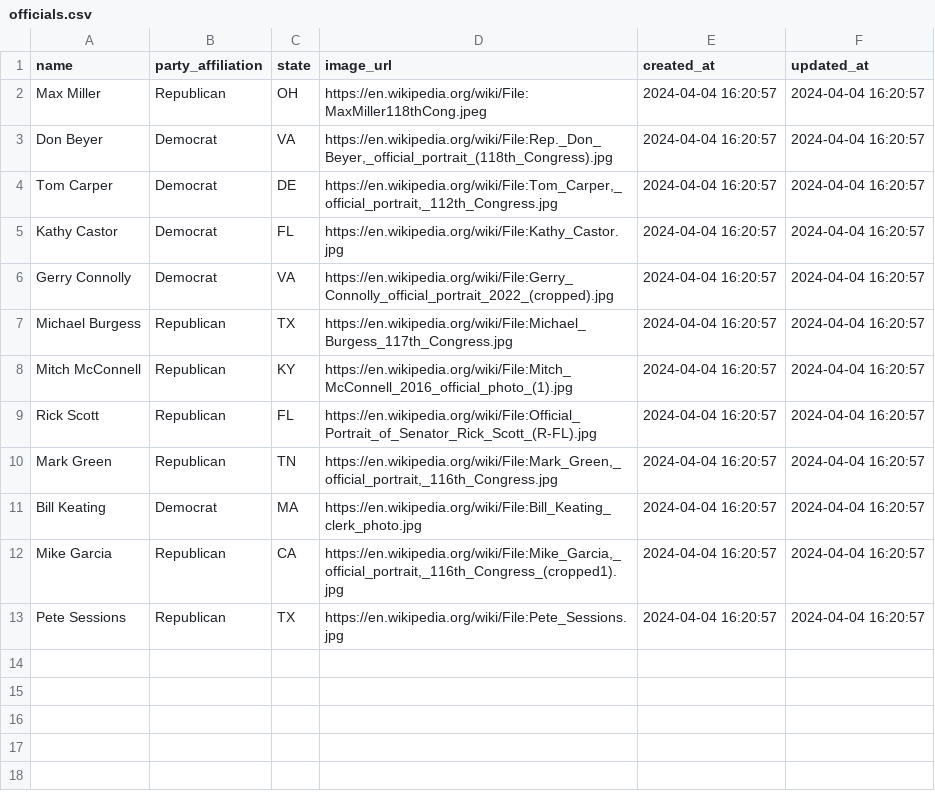
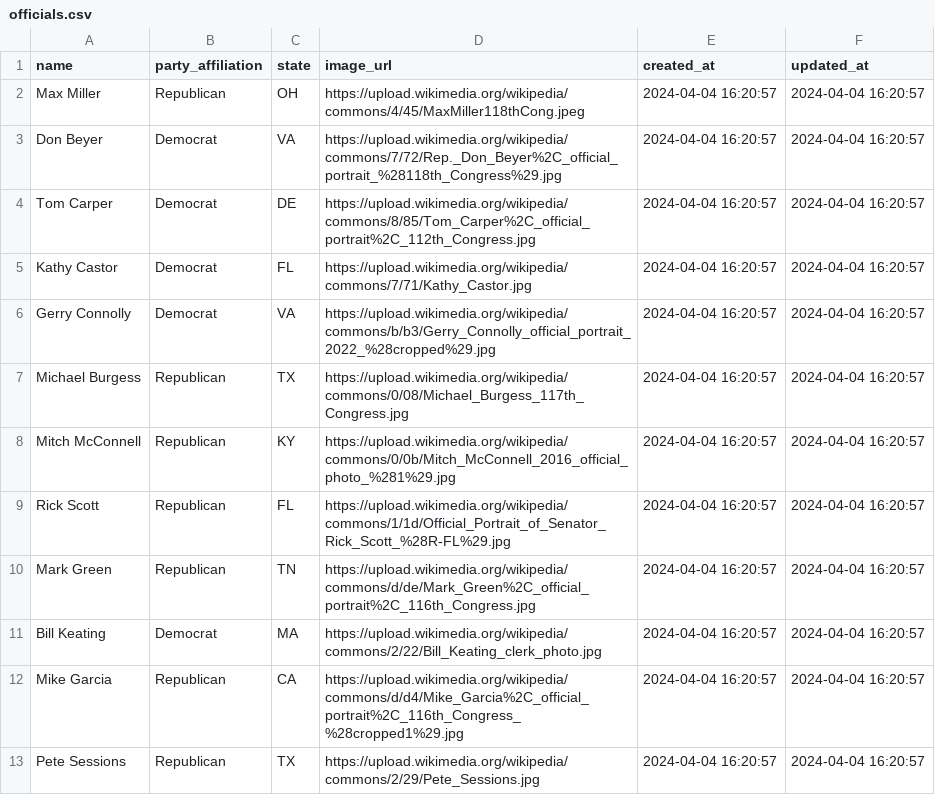
Before and after one commit to evolshenanigans/insiderinsight, a CSV file: officials.csv, drawn as a sheet.

Commit message:
modified:   officials.csv

```diff
--- a/officials.csv
+++ b/officials.csv
@@ -1,13 +1,13 @@
 name,party_affiliation,state,image_url,created_at,updated_at
-"Max Miller","Republican","OH","https://en.wikipedia.org/wiki/File:MaxMiller118thCong.jpeg","2024-04-04 16:20:57","2024-04-04 16:20:57"
-"Don Beyer","Democrat","VA","https://en.wikipedia.org/wiki/File:Rep._Don_Beyer,_official_portrait_(118th_Congress).jpg","2024-04-04 16:20:57","2024-04-04 16:20:57"
-"Tom Carper","Democrat","DE","https://en.wikipedia.org/wiki/File:Tom_Carper,_official_portrait,_112th_Congress.jpg","2024-04-04 16:20:57","2024-04-04 16:20:57"
-"Kathy Castor","Democrat","FL","https://en.wikipedia.org/wiki/File:Kathy_Castor.jpg","2024-04-04 16:20:57","2024-04-04 16:20:57"
-"Gerry Connolly","Democrat","VA","https://en.wikipedia.org/wiki/File:Gerry_Connolly_official_portrait_2022_(cropped).jpg","2024-04-04 16:20:57","2024-04-04 16:20:57"
-"Michael Burgess","Republican","TX","https://en.wikipedia.org/wiki/File:Michael_Burgess_117th_Congress.jpg","2024-04-04 16:20:57","2024-04-04 16:20:57"
-"Mitch McConnell","Republican","KY","https://en.wikipedia.org/wiki/File:Mitch_McConnell_2016_official_photo_(1).jpg","2024-04-04 16:20:57","2024-04-04 16:20:57"
-"Rick Scott","Republican","FL","https://en.wikipedia.org/wiki/File:Official_Portrait_of_Senator_Rick_Scott_(R-FL).jpg","2024-04-04 16:20:57","2024-04-04 16:20:57"
-"Mark Green","Republican","TN","https://en.wikipedia.org/wiki/File:Mark_Green,_official_portrait,_116th_Congress.jpg","2024-04-04 16:20:57","2024-04-04 16:20:57"
-"Bill Keating","Democrat","MA","https://en.wikipedia.org/wiki/File:Bill_Keating_clerk_photo.jpg","2024-04-04 16:20:57","2024-04-04 16:20:57"
-"Mike Garcia","Republican","CA","https://en.wikipedia.org/wiki/File:Mike_Garcia,_official_portrait,_116th_Congress_(cropped1).jpg","2024-04-04 16:20:57","2024-04-04 16:20:57"
-"Pete Sessions","Republican","TX","https://en.wikipedia.org/wiki/File:Pete_Sessions.jpg","2024-04-04 16:20:57","2024-04-04 16:20:57"
+"Max Miller","Republican","OH","https://upload.wikimedia.org/wikipedia/commons/4/45/MaxMiller118thCong.jpeg","2024-04-04 16:20:57","2024-04-04 16:20:57"
+"Don Beyer","Democrat","VA","https://upload.wikimedia.org/wikipedia/commons/7/72/Rep._Don_Beyer%2C_official_portrait_%28118th_Congress%29.jpg","2024-04-04 16:20:57","2024-04-04 16:20:57"
+"Tom Carper","Democrat","DE","https://upload.wikimedia.org/wikipedia/commons/8/85/Tom_Carper%2C_official_portrait%2C_112th_Congress.jpg","2024-04-04 16:20:57","2024-04-04 16:20:57"
+"Kathy Castor","Democrat","FL","https://upload.wikimedia.org/wikipedia/commons/7/71/Kathy_Castor.jpg","2024-04-04 16:20:57","2024-04-04 16:20:57"
+"Gerry Connolly","Democrat","VA","https://upload.wikimedia.org/wikipedia/commons/b/b3/Gerry_Connolly_official_portrait_2022_%28cropped%29.jpg","2024-04-04 16:20:57","2024-04-04 16:20:57"
+"Michael Burgess","Republican","TX","https://upload.wikimedia.org/wikipedia/commons/0/08/Michael_Burgess_117th_Congress.jpg","2024-04-04 16:20:57","2024-04-04 16:20:57"
+"Mitch McConnell","Republican","KY","https://upload.wikimedia.org/wikipedia/commons/0/0b/Mitch_McConnell_2016_official_photo_%281%29.jpg","2024-04-04 16:20:57","2024-04-04 16:20:57"
+"Rick Scott","Republican","FL","https://upload.wikimedia.org/wikipedia/commons/1/1d/Official_Portrait_of_Senator_Rick_Scott_%28R-FL%29.jpg","2024-04-04 16:20:57","2024-04-04 16:20:57"
+"Mark Green","Republican","TN","https://upload.wikimedia.org/wikipedia/commons/d/de/Mark_Green%2C_official_portrait%2C_116th_Congress.jpg","2024-04-04 16:20:57","2024-04-04 16:20:57"
+"Bill Keating","Democrat","MA","https://upload.wikimedia.org/wikipedia/commons/2/22/Bill_Keating_clerk_photo.jpg","2024-04-04 16:20:57","2024-04-04 16:20:57"
+"Mike Garcia","Republican","CA","https://upload.wikimedia.org/wikipedia/commons/d/d4/Mike_Garcia%2C_official_portrait%2C_116th_Congress_%28cropped1%29.jpg","2024-04-04 16:20:57","2024-04-04 16:20:57"
+"Pete Sessions","Republican","TX","https://upload.wikimedia.org/wikipedia/commons/2/29/Pete_Sessions.jpg","2024-04-04 16:20:57","2024-04-04 16:20:57"
```
